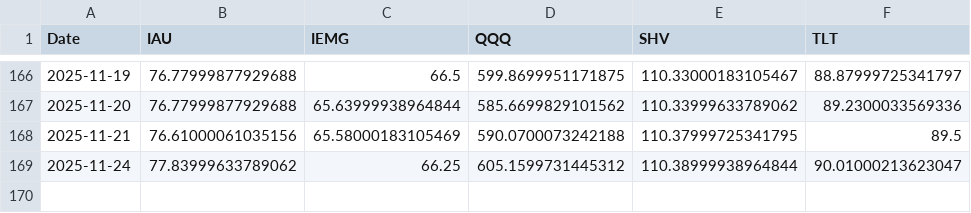
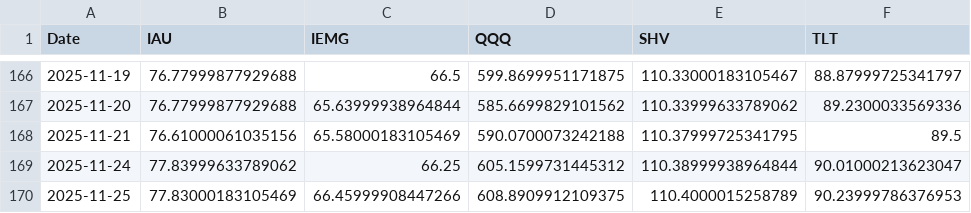
Before and after one commit to BenPfeffer-bot/AssetManagementTracker, a CSV file: data/prices.csv, drawn as a sheet; only a part is shown, gaps mark what is left out.

Commit message:
Update risk-free rate in portfolio analysis functions and add new market data to prices.csv

```diff
--- a/data/prices.csv
+++ b/data/prices.csv
@@ -169 +169,2 @@ Date,IAU,IEMG,QQQ,SHV,TLT
 2025-11-24,77.83999633789062,66.25,605.1599731445312,110.38999938964844,90.01000213623047
+2025-11-25,77.83000183105469,66.45999908447266,608.8909912109375,110.4000015258789,90.23999786376953
```
Also changed, not shown: 5 other files.
